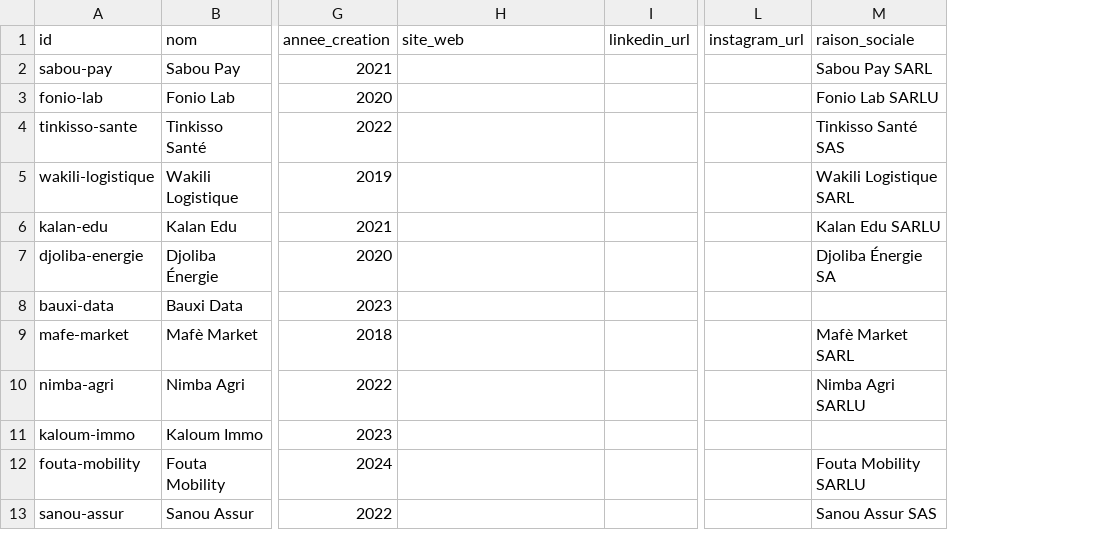
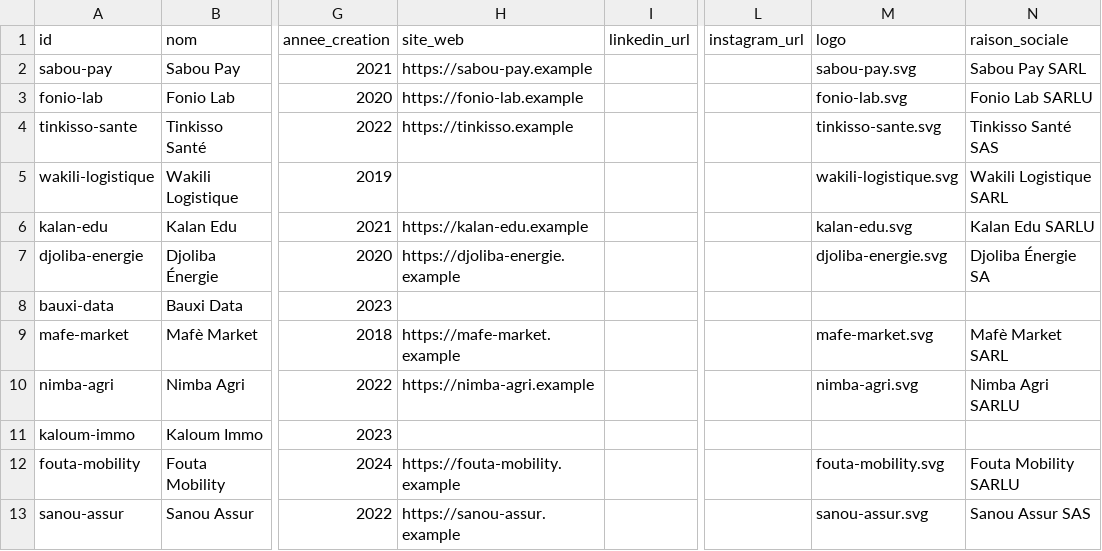
Before and after one commit to lansanacisse/gnstartups, a CSV file: data/startups.csv, drawn as a sheet; only a part is shown, gaps mark what is left out; the diff names each change by its address in the sheet, - before the commit and + after, or states it on an @@ line.

```diff
--- a/data/startups.csv
+++ b/data/startups.csv
+column M (logo), rows 2-13: sabou-pay.svg | fonio-lab.svg | tinkisso-sante.svg | wakili-logistique.svg | kalan-edu.svg | djoliba-energie.svg |  | mafe-market.svg | nimba-agri.svg |  | fouta-mobility.svg | sanou-assur.svg
-H2 (site_web): (empty)
+H2 (site_web): https://sabou-pay.example
-H3 (site_web): (empty)
+H3 (site_web): https://fonio-lab.example
-H4 (site_web): (empty)
+H4 (site_web): https://tinkisso.example
-H6 (site_web): (empty)
+H6 (site_web): https://kalan-edu.example
-H7 (site_web): (empty)
+H7 (site_web): https://djoliba-energie.example
-H9 (site_web): (empty)
+H9 (site_web): https://mafe-market.example
-H10 (site_web): (empty)
+H10 (site_web): https://nimba-agri.example
-H12 (site_web): (empty)
+H12 (site_web): https://fouta-mobility.example
-H13 (site_web): (empty)
+H13 (site_web): https://sanou-assur.example
```
Also changed, not shown: 18 other files.
